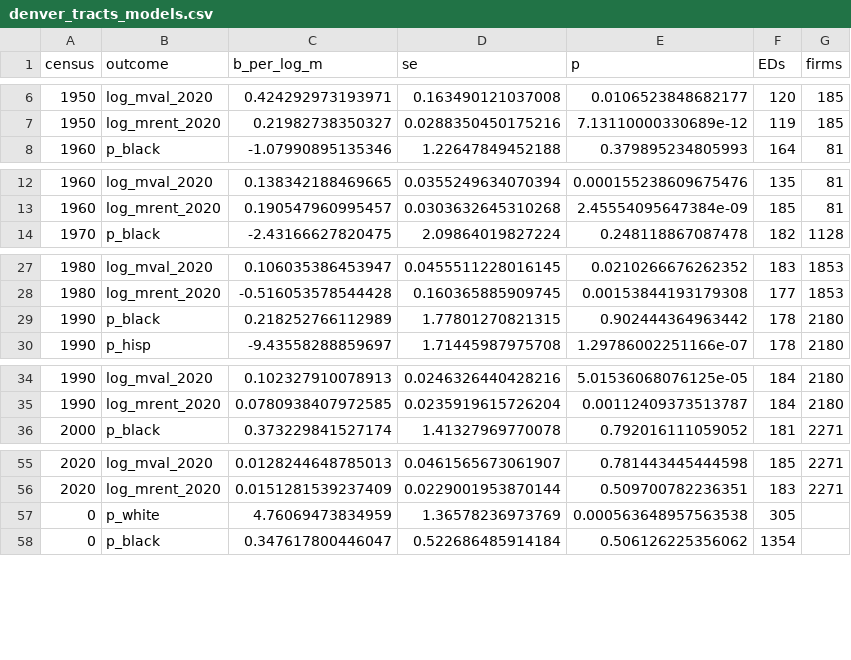
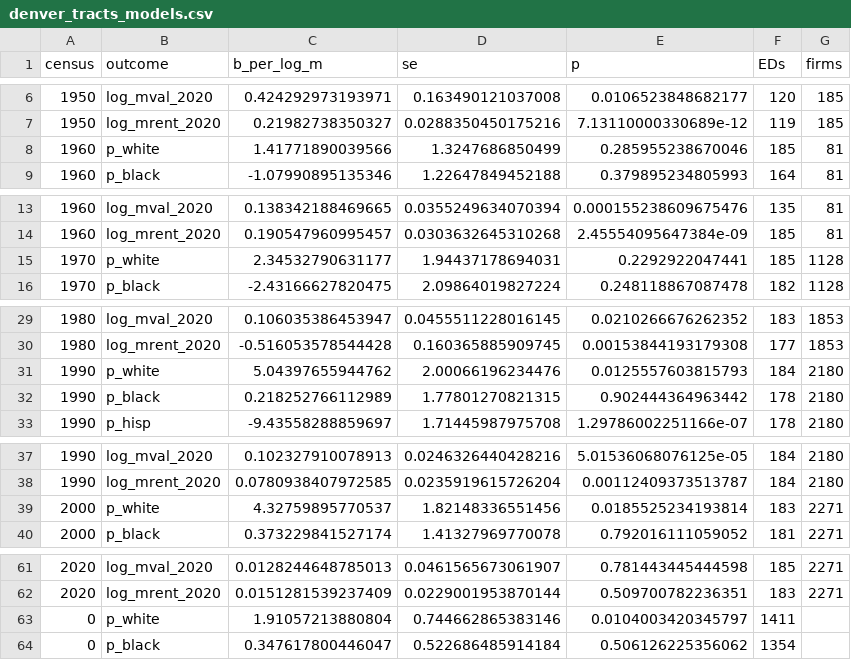
Before and after one commit to pdez90/Colorado_hiddenhazards, a CSV file: app/data/denver_tracts_models.csv, drawn as a sheet; only a part is shown, gaps mark what is left out; removed rows and columns are numbered as before the commit, all else as after; the diff covers the shown part only; the diff names each change by its address in the sheet, - before the commit and + after, or states it on an @@ line.

```diff
--- a/app/data/denver_tracts_models.csv
+++ b/app/data/denver_tracts_models.csv
+row 8: 1960 | p_white | 1.41771890039566 | 1.3247686850499 | 0.285955238670046 | 185 | 81
+row 15: 1970 | p_white | 2.34532790631177 | 1.94437178694031 | 0.2292922047441 | 185 | 1128
+row 31: 1990 | p_white | 5.04397655944762 | 2.00066196234476 | 0.0125557603815793 | 184 | 2180
+row 39: 2000 | p_white | 4.32759895770537 | 1.82148336551456 | 0.0185525234193814 | 183 | 2271
-row 57: 0 | p_white | 4.76069473834959 | 1.36578236973769 | 0.000563648957563538 | 305
+row 63: 0 | p_white | 1.91057213880804 | 0.744662865383146 | 0.0104003420345797 | 1411
```
Also changed, not shown: 2 added rows elsewhere in this file, app/data/ej_panel_by_decade.csv, app/data/ej_panel_models.csv, 21 other files.
